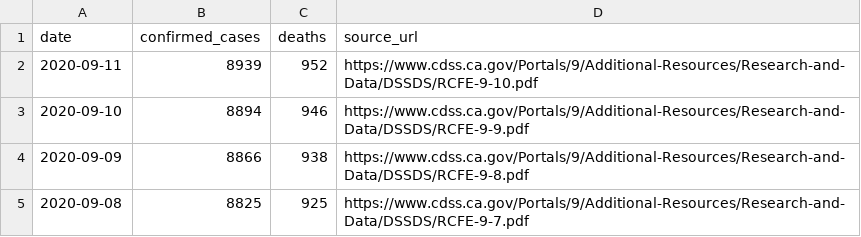
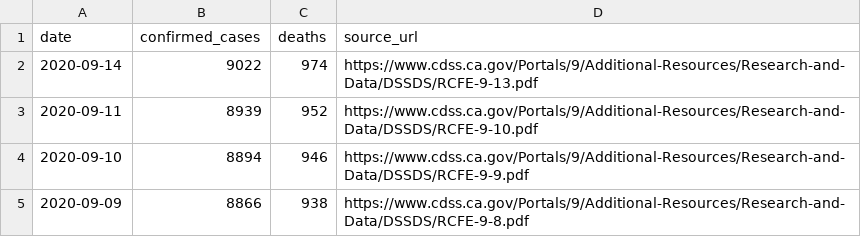
Before and after one commit to datadesk/california-coronavirus-data, a CSV file: cdph-adult-and-senior-care-totals.csv, drawn as a sheet; only a part is shown; the shorter side is filled out with more unchanged rows; the diff names each change by its address in the sheet, - before the commit and + after, or states it on an @@ line.

```diff
--- a/cdph-adult-and-senior-care-totals.csv
+++ b/cdph-adult-and-senior-care-totals.csv
+row 2: 2020-09-14 | 9022 | 974 | https://www.cdss.ca.gov/Portals/9/Additional-Resources/Research-and-Data/DSSDS/RCFE-9-13.pdf
```
Also changed, not shown: cdph-skilled-nursing-totals.csv, 1 other file.
